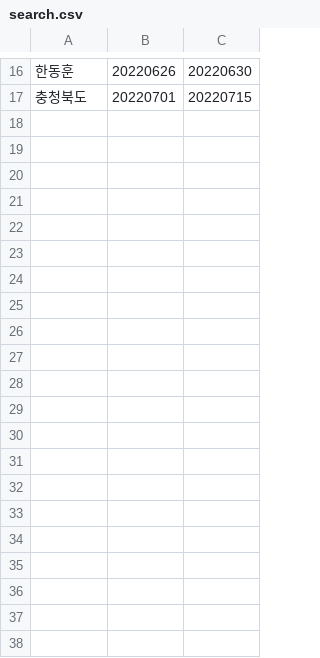
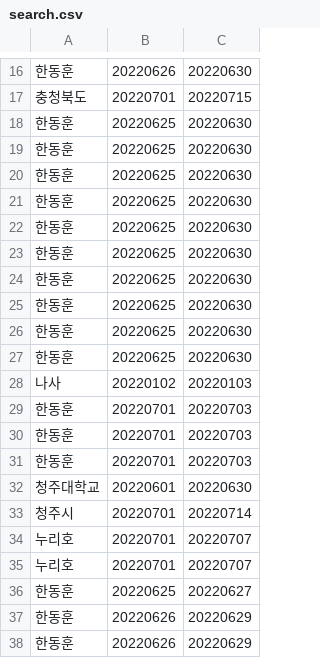
Before and after one commit to jongho22/00_data, a CSV file: main_program/static/search.csv, drawn as a sheet; only a part is shown, gaps mark what is left out; the diff names each change by its address in the sheet, - before the commit and + after, or states it on an @@ line.

```diff
--- a/main_program/static/search.csv
+++ b/main_program/static/search.csv
+row 18: 한동훈 | 20220625 | 20220630
+row 19: 한동훈 | 20220625 | 20220630
+row 20: 한동훈 | 20220625 | 20220630
+row 21: 한동훈 | 20220625 | 20220630
+row 22: 한동훈 | 20220625 | 20220630
+row 23: 한동훈 | 20220625 | 20220630
+row 24: 한동훈 | 20220625 | 20220630
+row 25: 한동훈 | 20220625 | 20220630
+row 26: 한동훈 | 20220625 | 20220630
+row 27: 한동훈 | 20220625 | 20220630
+row 28: 나사 | 20220102 | 20220103
+row 29: 한동훈 | 20220701 | 20220703
+row 30: 한동훈 | 20220701 | 20220703
+row 31: 한동훈 | 20220701 | 20220703
+row 32: 청주대학교 | 20220601 | 20220630
+row 33: 청주시 | 20220701 | 20220714
+row 34: 누리호 | 20220701 | 20220707
+row 35: 누리호 | 20220701 | 20220707
+row 36: 한동훈 | 20220625 | 20220627
+row 37: 한동훈 | 20220626 | 20220629
+row 38: 한동훈 | 20220626 | 20220629
```
Also changed, not shown: 51 other files.
